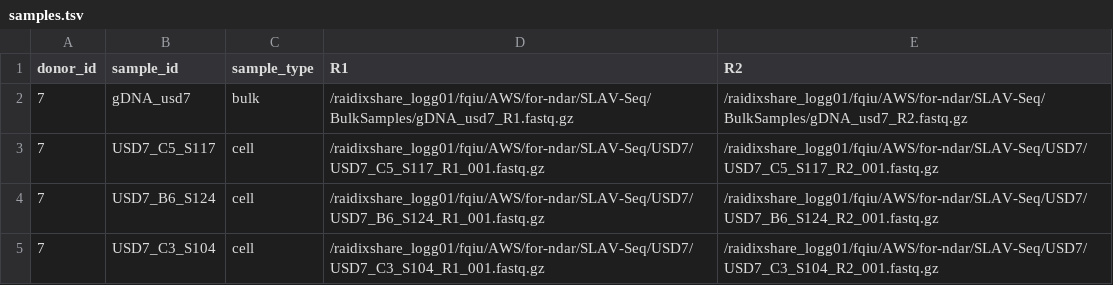
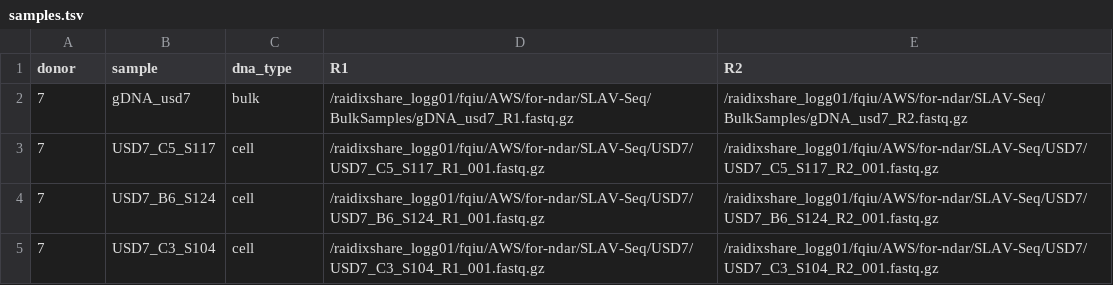
Before and after one commit to mikecuoco/sz_slavseq, a TSV file: config/samples.tsv, drawn as a sheet; only a part is shown.

```diff
--- a/config/samples.tsv
+++ b/config/samples.tsv
@@ -1,2 +1,2 @@
-donor_id	sample_id	sample_type	R1	R2
+donor	sample	dna_type	R1	R2
 7	gDNA_usd7	bulk	/raidixshare_logg01/fqiu/AWS/for-ndar/SLAV-Seq/BulkSamples/gDNA_usd7_R1.fastq.gz	/raidixshare_logg01/fqiu/AWS/for-ndar/SLAV-Seq/BulkSamples/gDNA_usd7_R2.fastq.gz
```
Also changed, not shown: config/single_sample.tsv, 8 other files.
